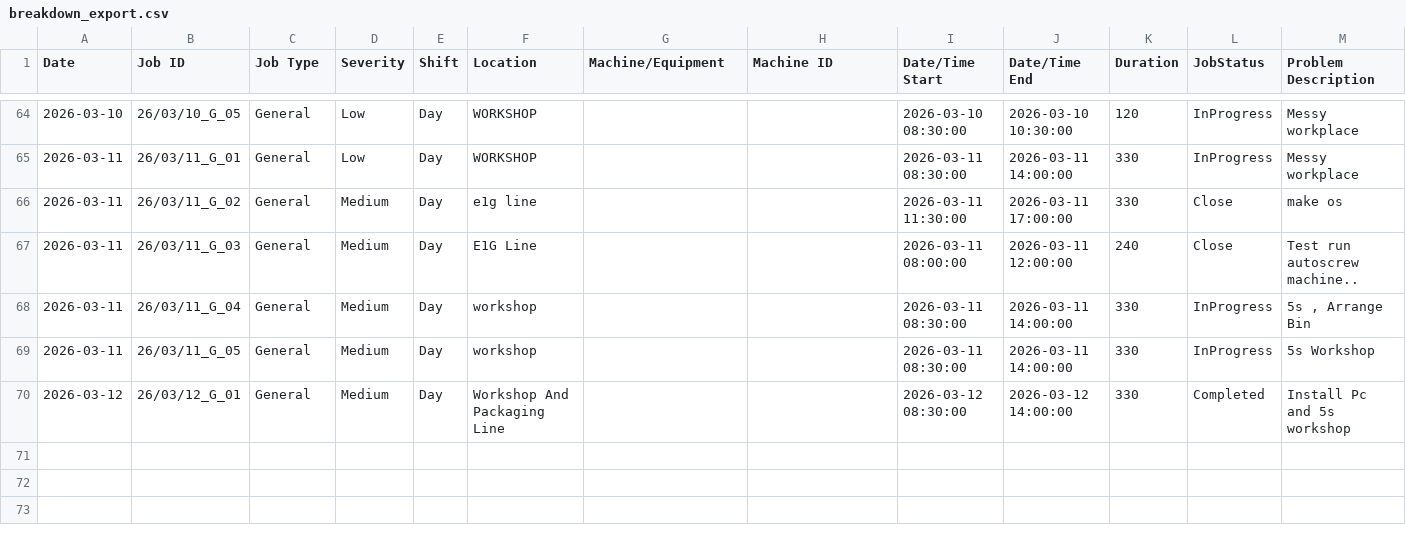
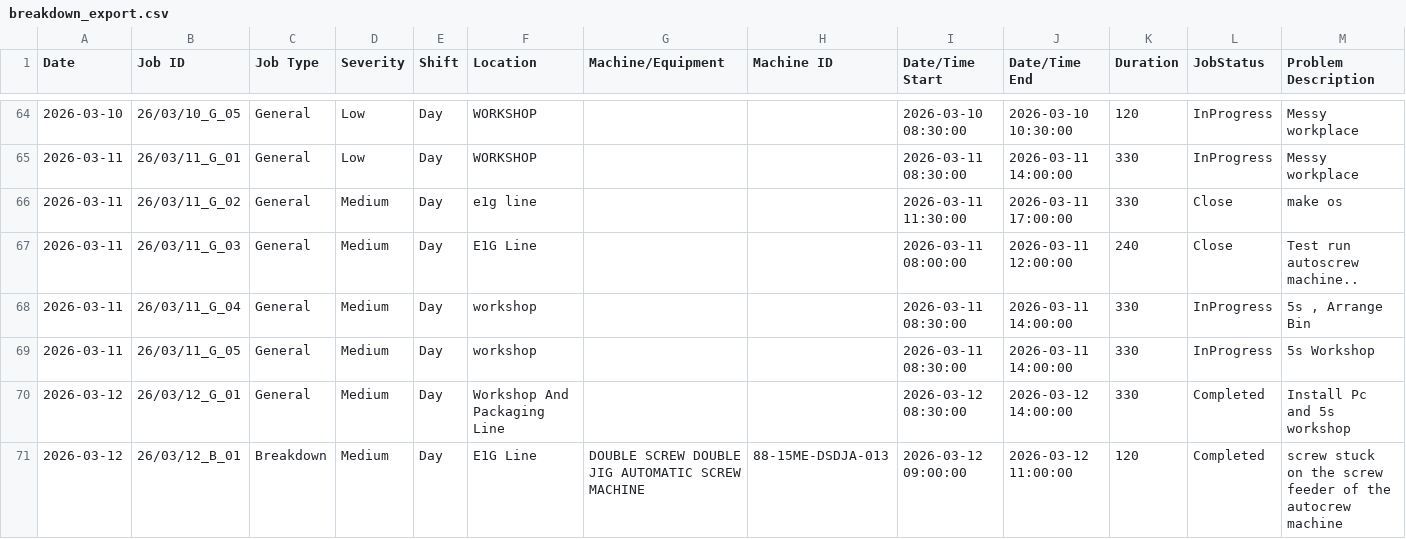
Before and after one commit to azlihanifiah/ME-Dashboard, a CSV file: data/breakdown_export.csv, drawn as a sheet; only a part is shown, gaps mark what is left out; rows hold the shown columns only; the diff names each change by its address in the sheet, - before the commit and + after, or states it on an @@ line.

Commit message:
Auto-save: Update breakdown report (2026-03-12 23:14:35)

```diff
--- a/data/breakdown_export.csv
+++ b/data/breakdown_export.csv
+row 71: 2026-03-12 | 26/03/12_B_01 | Breakdown | Medium | Day | E1G Line | DOUBLE SCREW DOUBLE JIG AUTOMATIC SCREW MACHINE | 88-15ME-DSDJA-013 | 2026-03-12 09:00:00 | 2026-03-12 11:00:00 | 120 | Completed | screw stuck on the screw feeder of the autocrew machine
```
Also changed, not shown: 1 other file.
